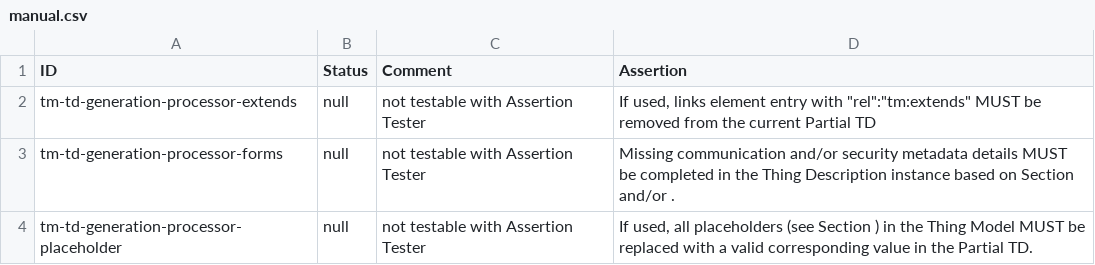
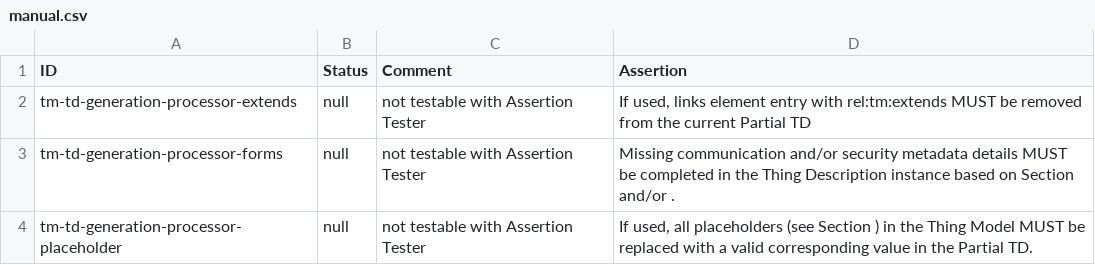
Before and after one commit to eclipse-thingweb/playground, a CSV file: packages/assertions/assertions-tm/manual.csv, drawn as a sheet; only a part is shown; the diff names each change by its address in the sheet, - before the commit and + after, or states it on an @@ line.

Commit message:
fix commas

```diff
--- a/packages/assertions/assertions-tm/manual.csv
+++ b/packages/assertions/assertions-tm/manual.csv
-D2 (Assertion): …entry with "rel":"tm:extends" MUST be…
+D2 (Assertion): …entry with rel:tm:extends MUST be…
```
